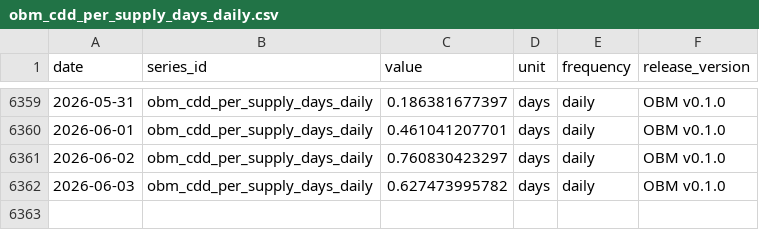
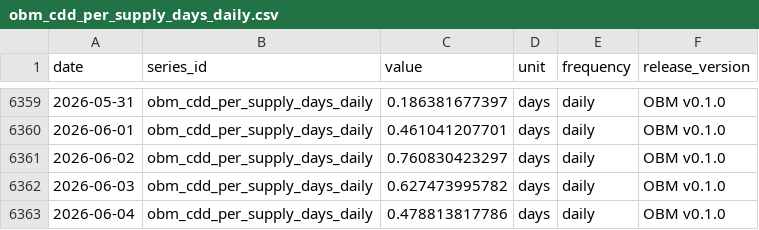
Before and after one commit to diegorllanos/open-bitcoin-metrics, a CSV file: metrics/obm_cdd_per_supply_days_daily/obm_cdd_per_supply_days_daily.csv, drawn as a sheet; only a part is shown, gaps mark what is left out; the diff names each change by its address in the sheet, - before the commit and + after, or states it on an @@ line.

```diff
--- a/metrics/obm_cdd_per_supply_days_daily/obm_cdd_per_supply_days_daily.csv
+++ b/metrics/obm_cdd_per_supply_days_daily/obm_cdd_per_supply_days_daily.csv
+row 6363: 2026-06-04 | obm_cdd_per_supply_days_daily | 0.478813817786 | days | daily | OBM v0.1.0
```
Also changed, not shown: metrics/obm_fee_share_revenue_ratio_daily/obm_fee_share_revenue_ratio_daily.csv, metrics/obm_raw_output_value_btc_daily/obm_raw_output_value_btc_daily.csv, 33 other files.
